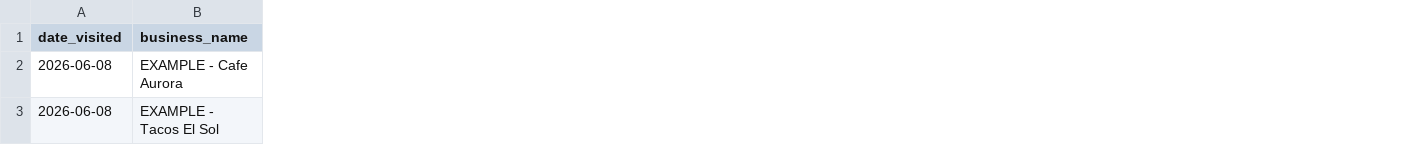
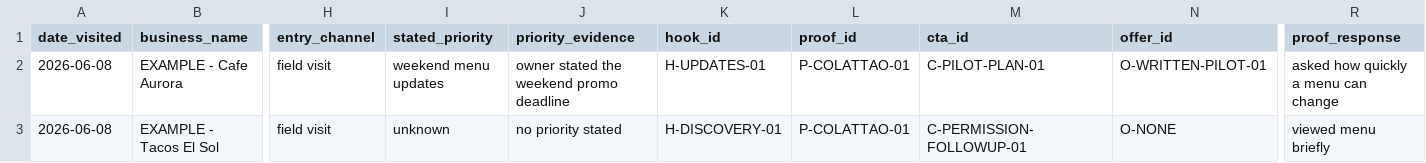
Before and after one commit to anthonycolmenaresanandres-lang/amma-fina-calle, a CSV file: SALES_DEMO_PACKAGE/LEAD_TRACKER_TEMPLATE.csv, drawn as a sheet; only a part is shown, gaps mark what is left out; the diff covers the shown part only; the diff names each change by its address in the sheet, - before the commit and + after, or states it on an @@ line.

```diff
--- a/SALES_DEMO_PACKAGE/LEAD_TRACKER_TEMPLATE.csv
+++ b/SALES_DEMO_PACKAGE/LEAD_TRACKER_TEMPLATE.csv
+column H (entry_channel), rows 2-3: field visit | field visit
+column I (stated_priority), rows 2-3: weekend menu updates | unknown
+column J (priority_evidence), rows 2-3: owner stated the weekend promo deadline | no priority stated
+column K (hook_id), rows 2-3: H-UPDATES-01 | H-DISCOVERY-01
+column L (proof_id), rows 2-3: P-COLATTAO-01 | P-COLATTAO-01
+column M (cta_id), rows 2-3: C-PILOT-PLAN-01 | C-PERMISSION-FOLLOWUP-01
+column N (offer_id), rows 2-3: O-WRITTEN-PILOT-01 | O-NONE
+column R (proof_response), rows 2-3: asked how quickly a menu can change | viewed menu briefly
```
Also changed, not shown: 4 added columns and 4 edited cells elsewhere in this file, 36 other files.
